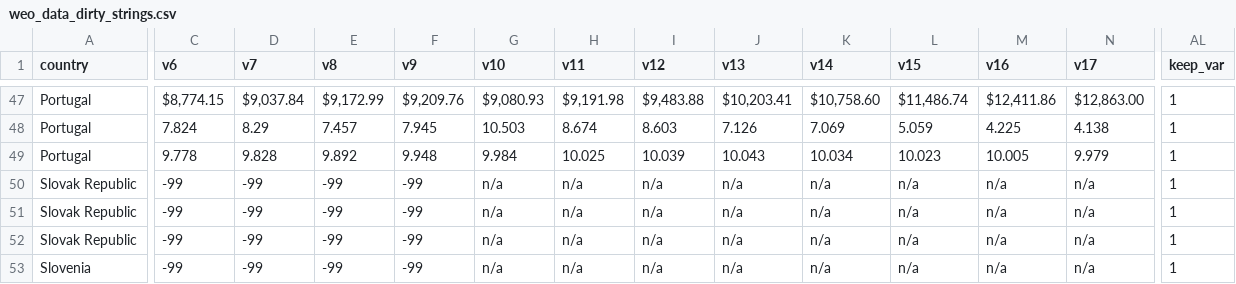
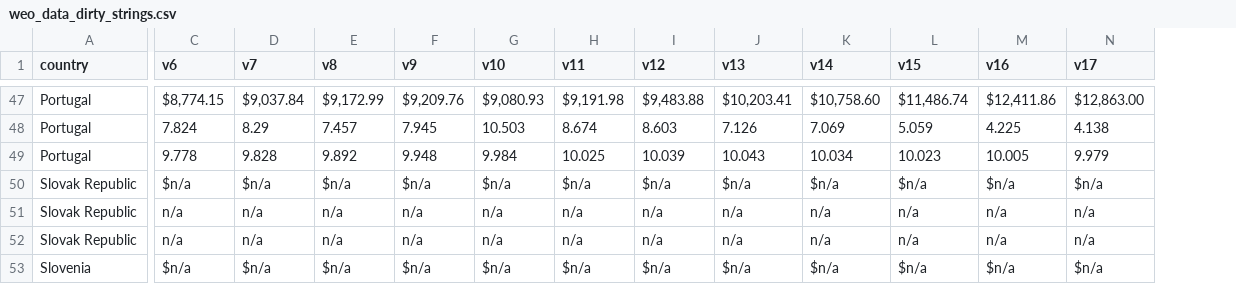
Before and after one commit to mwiemers/datasets, a CSV file: weo_data_dirty_strings.csv, drawn as a sheet; only a part is shown, gaps mark what is left out; the diff covers the shown part only; the diff names each change by its address in the sheet, - before the commit and + after, or states it on an @@ line.

```diff
--- a/weo_data_dirty_strings.csv
+++ b/weo_data_dirty_strings.csv
-column AL (keep_var), rows 47-53: all 1
-C50 (v6): -99
+C50 (v6): $n/a
-D50 (v7): -99
+D50 (v7): $n/a
-E50 (v8): -99
+E50 (v8): $n/a
-F50 (v9): -99
+F50 (v9): $n/a
-G50 (v10): n/a
+G50 (v10): $n/a
-H50 (v11): n/a
+H50 (v11): $n/a
-I50 (v12): n/a
+I50 (v12): $n/a
-J50 (v13): n/a
+J50 (v13): $n/a
-K50 (v14): n/a
+K50 (v14): $n/a
-L50 (v15): n/a
+L50 (v15): $n/a
-M50 (v16): n/a
+M50 (v16): $n/a
-N50 (v17): n/a
+N50 (v17): $n/a
-C51:C52 (v6): -99
+C51:C52 (v6): n/a
-D51:D52 (v7): -99
+D51:D52 (v7): n/a
-E51:E52 (v8): -99
+E51:E52 (v8): n/a
-F51:F52 (v9): -99
+F51:F52 (v9): n/a
-C53 (v6): -99
+C53 (v6): $n/a
-D53 (v7): -99
+D53 (v7): $n/a
-E53 (v8): -99
+E53 (v8): $n/a
-F53 (v9): -99
+F53 (v9): $n/a
-G53 (v10): n/a
+G53 (v10): $n/a
-H53 (v11): n/a
+H53 (v11): $n/a
-I53 (v12): n/a
+I53 (v12): $n/a
-J53 (v13): n/a
+J53 (v13): $n/a
-K53 (v14): n/a
+K53 (v14): $n/a
-L53 (v15): n/a
+L53 (v15): $n/a
-M53 (v16): n/a
+M53 (v16): $n/a
-N53 (v17): n/a
+N53 (v17): $n/a
```
Also changed, not shown: 103 edited cells elsewhere in this file.
